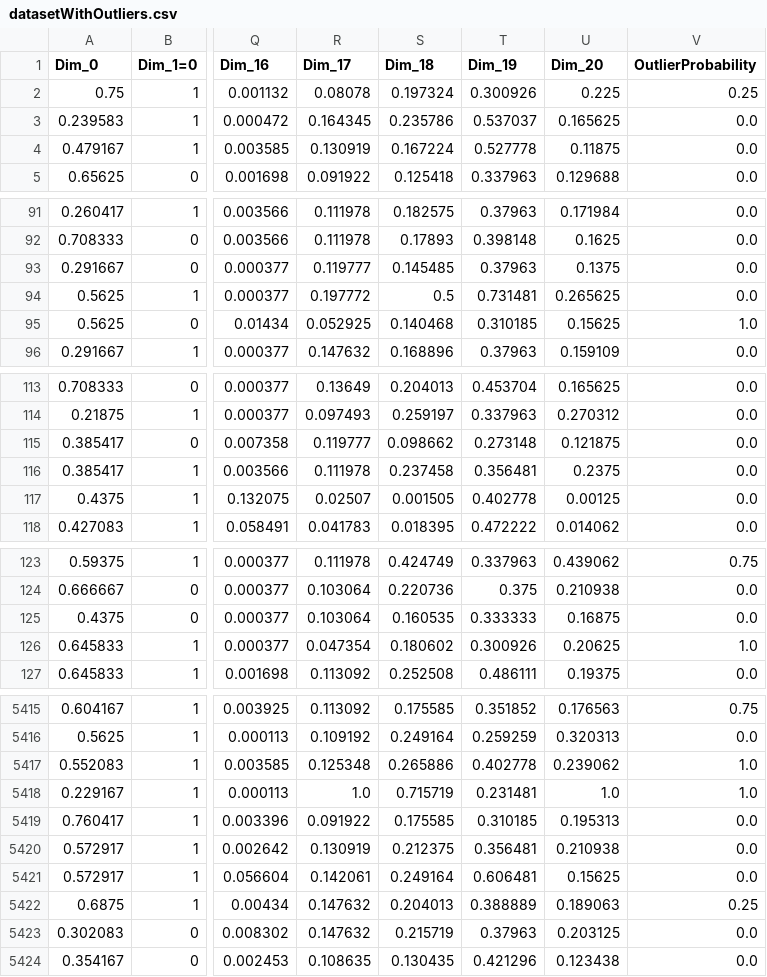
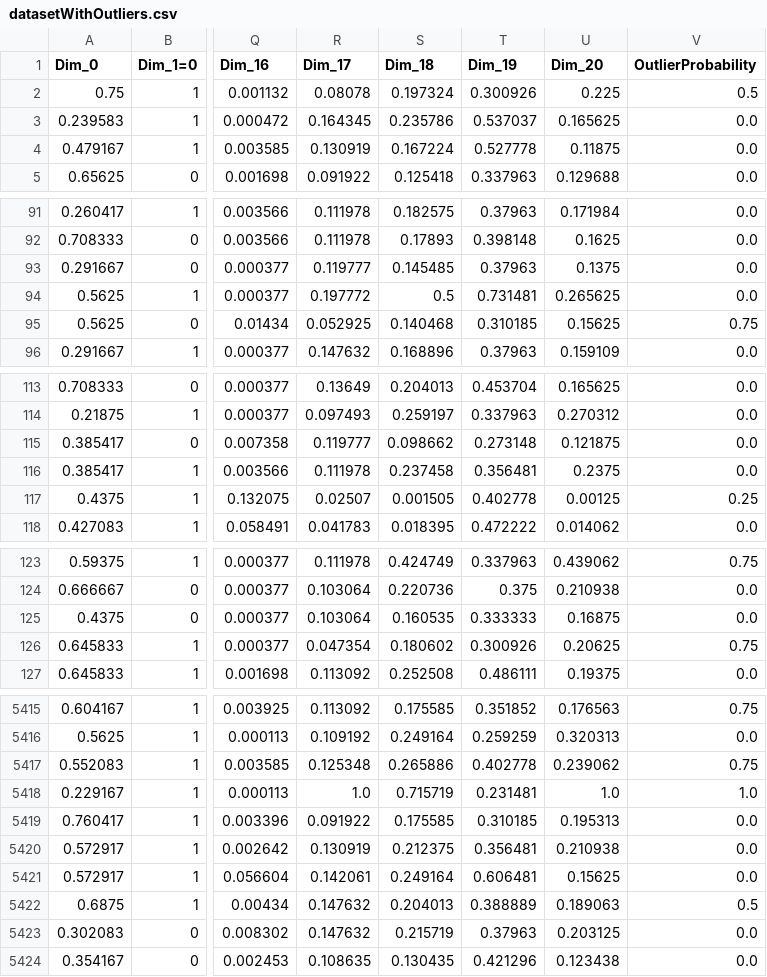
Before and after one commit to michelebanfi/anomaly-detection, a CSV file: Consegna/datasetWithOutliers.csv (was Data/datasetWithOutliers.csv), drawn as a sheet; only a part is shown, gaps mark what is left out; the diff covers the shown part only; the diff names each change by its address in the sheet, - before the commit and + after, or states it on an @@ line.

```diff
--- a/Data/datasetWithOutliers.csv
+++ b/Consegna/datasetWithOutliers.csv
-V2 (OutlierProbability): 0.25
+V2 (OutlierProbability): 0.5
-V95 (OutlierProbability): 1.0
+V95 (OutlierProbability): 0.75
-V117 (OutlierProbability): 0.0
+V117 (OutlierProbability): 0.25
-V126 (OutlierProbability): 1.0
+V126 (OutlierProbability): 0.75
-V5417 (OutlierProbability): 1.0
+V5417 (OutlierProbability): 0.75
-V5422 (OutlierProbability): 0.25
+V5422 (OutlierProbability): 0.5
```
Also changed, not shown: 144 edited cells elsewhere in this file, 4 other files.
